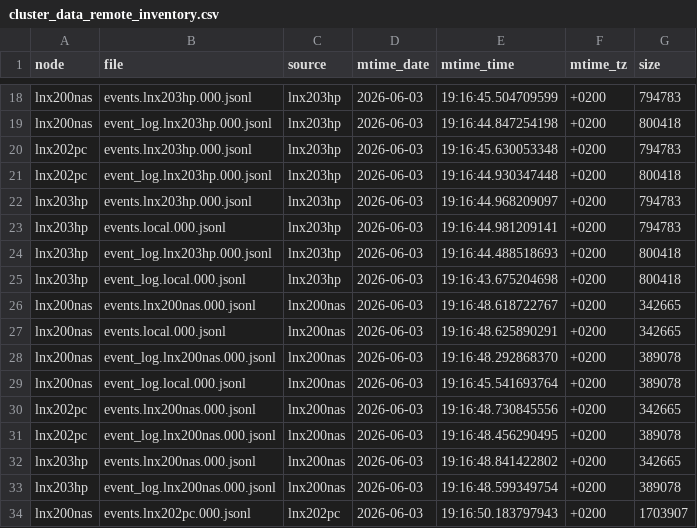
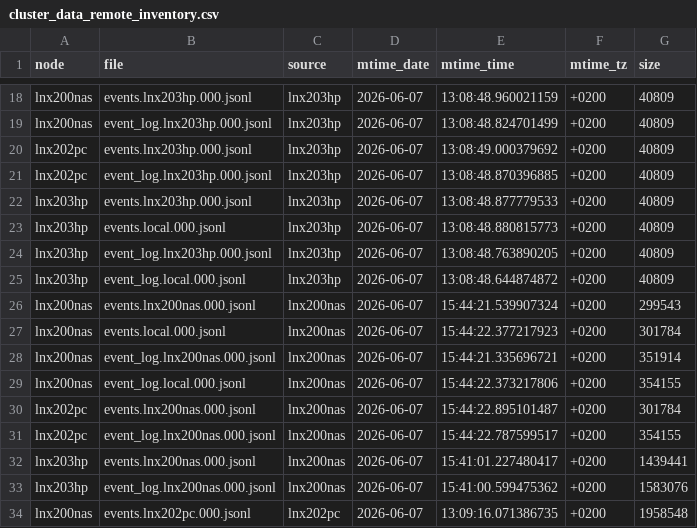
Before and after one commit to alflinux2026/ClusterMayhem, a CSV file: cluster_data_remote_inventory.csv, drawn as a sheet; only a part is shown, gaps mark what is left out; the diff covers the shown part only; the diff names each change by its address in the sheet, - before the commit and + after, or states it on an @@ line.

```diff
--- a/cluster_data_remote_inventory.csv
+++ b/cluster_data_remote_inventory.csv
-D18:D34 (mtime_date): 2026-06-03
+D18:D34 (mtime_date): 2026-06-07
-E18 (mtime_time): 19:16:45.504709599
+E18 (mtime_time): 13:08:48.960021159
-G18 (size): 794783
+G18 (size): 40809
-E19 (mtime_time): 19:16:44.847254198
+E19 (mtime_time): 13:08:48.824701499
-G19 (size): 800418
+G19 (size): 40809
-E20 (mtime_time): 19:16:45.630053348
+E20 (mtime_time): 13:08:49.000379692
-G20 (size): 794783
+G20 (size): 40809
-E21 (mtime_time): 19:16:44.930347448
+E21 (mtime_time): 13:08:48.870396885
-G21 (size): 800418
+G21 (size): 40809
-E22 (mtime_time): 19:16:44.968209097
+E22 (mtime_time): 13:08:48.877779533
-G22:G23 (size): 794783
+G22:G23 (size): 40809
-E23 (mtime_time): 19:16:44.981209141
+E23 (mtime_time): 13:08:48.880815773
-E24 (mtime_time): 19:16:44.488518693
+E24 (mtime_time): 13:08:48.763890205
-G24:G25 (size): 800418
+G24:G25 (size): 40809
-E25 (mtime_time): 19:16:43.675204698
+E25 (mtime_time): 13:08:48.644874872
-E26 (mtime_time): 19:16:48.618722767
+E26 (mtime_time): 15:44:21.539907324
-G26 (size): 342665
+G26 (size): 299543
-E27 (mtime_time): 19:16:48.625890291
+E27 (mtime_time): 15:44:22.377217923
-G27 (size): 342665
+G27 (size): 301784
-E28 (mtime_time): 19:16:48.292868370
+E28 (mtime_time): 15:44:21.335696721
-G28 (size): 389078
+G28 (size): 351914
-E29 (mtime_time): 19:16:45.541693764
+E29 (mtime_time): 15:44:22.373217806
-G29 (size): 389078
+G29 (size): 354155
-E30 (mtime_time): 19:16:48.730845556
+E30 (mtime_time): 15:44:22.895101487
-G30 (size): 342665
+G30 (size): 301784
-E31 (mtime_time): 19:16:48.456290495
+E31 (mtime_time): 15:44:22.787599517
-G31 (size): 389078
+G31 (size): 354155
-E32 (mtime_time): 19:16:48.841422802
+E32 (mtime_time): 15:41:01.227480417
-G32 (size): 342665
+G32 (size): 1439441
-E33 (mtime_time): 19:16:48.599349754
+E33 (mtime_time): 15:41:00.599475362
-G33 (size): 389078
+G33 (size): 1583076
-E34 (mtime_time): 19:16:50.183797943
+E34 (mtime_time): 13:09:16.071386735
-G34 (size): 1703907
+G34 (size): 1958548
```
Also changed, not shown: 93 edited cells elsewhere in this file, 2 other files.
